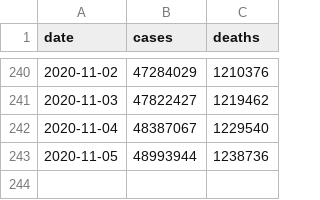
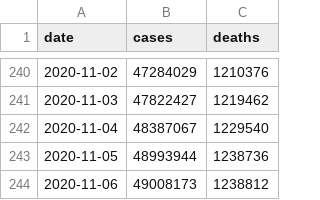
Before and after one commit to covid-open-data/xform-casecount-wom, a CSV file: output/global.csv, drawn as a sheet; only a part is shown, gaps mark what is left out.

```diff
--- a/output/global.csv
+++ b/output/global.csv
@@ -243 +243,2 @@ date,cases,deaths
 2020-11-05,48993944,1238736
+2020-11-06,49008173,1238812
```
Also changed, not shown: output/continents.csv, output/who_regions.csv, 2 other files.
